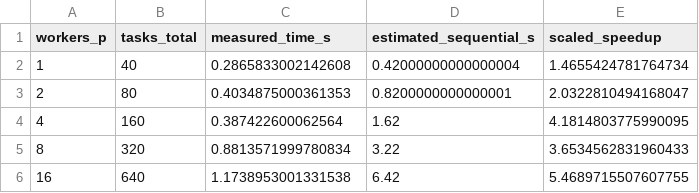
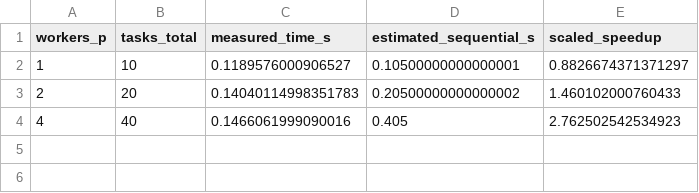
Before and after one commit to RishitModi/optimize-anything-assignment8, a CSV file: results/track_d/d2_weak_scaling.csv, drawn as a sheet.

```diff
--- a/results/track_d/d2_weak_scaling.csv
+++ b/results/track_d/d2_weak_scaling.csv
@@ -1,6 +1,4 @@
 workers_p,tasks_total,measured_time_s,estimated_sequential_s,scaled_speedup
-1,40,0.2865833002142608,0.42000000000000004,1.4655424781764734
-2,80,0.4034875000361353,0.8200000000000001,2.0322810494168047
-4,160,0.387422600062564,1.62,4.1814803775990095
-8,320,0.8813571999780834,3.22,3.6534562831960433
-16,640,1.1738953001331538,6.42,5.4689715507607755
+1,10,0.1189576000906527,0.10500000000000001,0.8826674371371297
+2,20,0.14040114998351783,0.20500000000000002,1.460102000760433
+4,40,0.1466061999090016,0.405,2.762502542534923
```
Also changed, not shown: results/track_d/d2_strong_scaling.csv, 29 other files.
